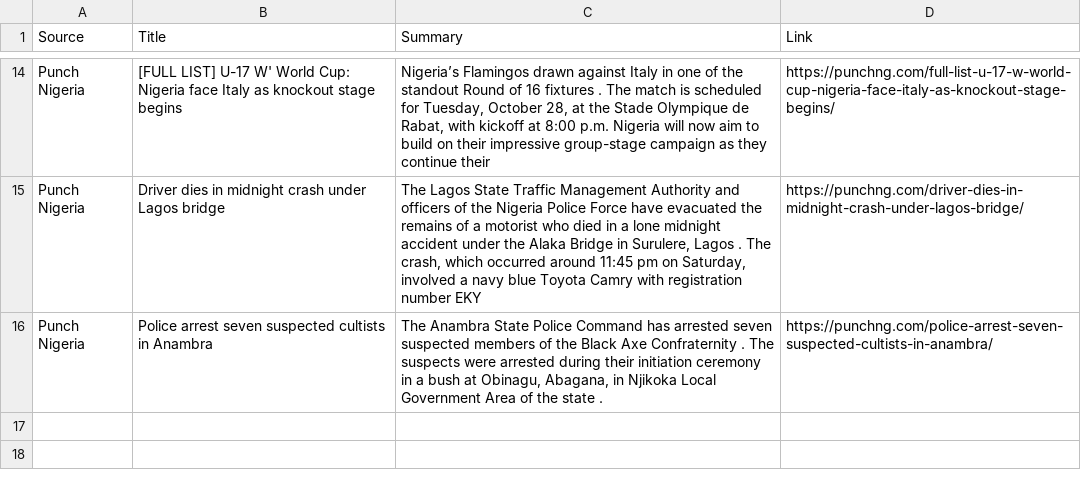
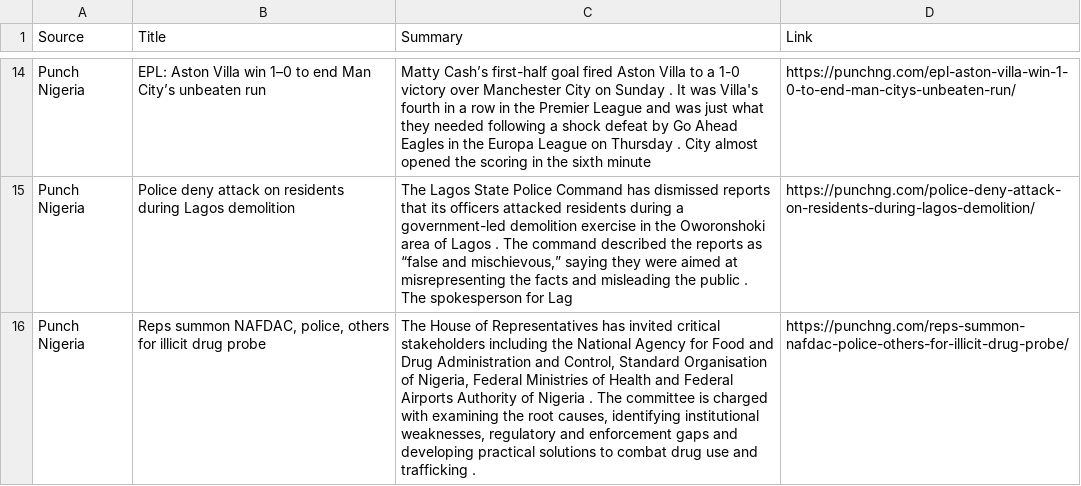
Before and after one commit to anthonob/nigerian-news-aggregator, a CSV file: summarized_news.csv, drawn as a sheet; only a part is shown, gaps mark what is left out; the diff covers the shown part only; the diff names each change by its address in the sheet, - before the commit and + after, or states it on an @@ line.

```diff
--- a/summarized_news.csv
+++ b/summarized_news.csv
-B14 (Title): [FULL LIST] U-17 W' World Cup: Nigeria face Italy as knockout stage begins
+B14 (Title): EPL: Aston Villa win 1–0 to end Man City’s unbeaten run
-C14 (Summary): Nigeria’s Flamingos drawn against Italy in one of the standout Round of 16 fixtures . The match is scheduled for Tuesday, October 28, at the Stade Olympique de Rabat, with kickoff at 8:00 p.m. Nigeria will now aim to build on their impressive group-stage campaign as they continue their
+C14 (Summary): Matty Cash’s first-half goal fired Aston Villa to a 1-0 victory over Manchester City on Sunday . It was Villa's fourth in a row in the Premier League and was just what they needed following a shock defeat by Go Ahead Eagles in the Europa League on Thursday . City almost opened the scoring in the sixth minute
-D14 (Link): https://punchng.com/full-list-u-17-w-world-cup-nigeria-face-italy-as-knockout-stage-begins/
+D14 (Link): https://punchng.com/epl-aston-villa-win-1-0-to-end-man-citys-unbeaten-run/
-B15 (Title): Driver dies in midnight crash under Lagos bridge
+B15 (Title): Police deny attack on residents during Lagos demolition
-C15 (Summary): …Lagos State Traffic Management Authority and officers of the Nigeria Police Force have evacuated the remains of a motorist who died in a lone midnight accident under the Alaka Bridge in Surulere, Lagos . The crash, which occurred around 11:45 pm on Saturday, involved a navy blue Toyota Camry with registration number EKY
+C15 (Summary): …Lagos State Police Command has dismissed reports that its officers attacked residents during a government-led demolition exercise in the Oworonshoki area of Lagos . The command described the reports as “false and mischievous,” saying they were aimed at misrepresenting the facts and misleading the public . The spokesperson for Lag
-D15 (Link): https://punchng.com/driver-dies-in-midnight-crash-under-lagos-bridge/
+D15 (Link): https://punchng.com/police-deny-attack-on-residents-during-lagos-demolition/
-B16 (Title): Police arrest seven suspected cultists in Anambra
+B16 (Title): Reps summon NAFDAC, police, others for illicit drug probe
-C16 (Summary): The Anambra State Police Command has arrested seven suspected members of the Black Axe Confraternity . The suspects were arrested during their initiation ceremony in a bush at Obinagu, Abagana, in Njikoka Local Government Area of the state .
+C16 (Summary): The House of Representatives has invited critical stakeholders including the National Agency for Food and Drug Administration and Control, Standard Organisation of Nigeria, Federal Ministries of Health and Federal Airports Authority of Nigeria . The committee is charged with examining the root causes, identifying institutional weaknesses, regulatory and enforcement gaps and developing practical solutions to combat drug use and trafficking .
-D16 (Link): https://punchng.com/police-arrest-seven-suspected-cultists-in-anambra/
+D16 (Link): https://punchng.com/reps-summon-nafdac-police-others-for-illicit-drug-probe/
```
Also changed, not shown: 6 added rows, 6 removed rows and 18 edited cells elsewhere in this file.
